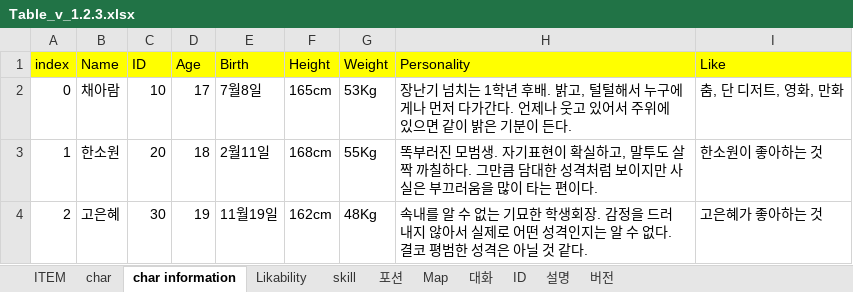
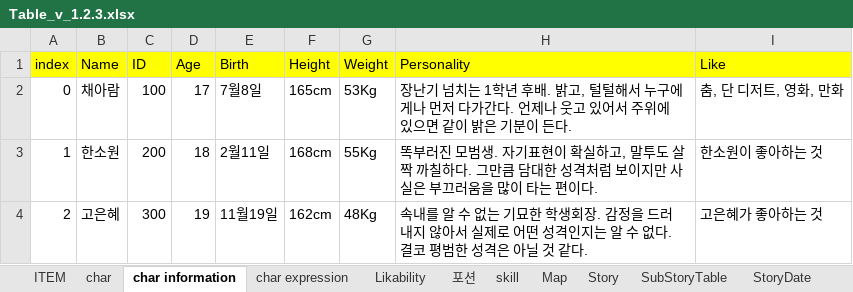
Before and after one commit to 223tt/Last-Night, an Excel workbook: 테이블/테이블 원본/Table_v_1.2.3.xlsx, sheet char information, drawn as a sheet; values as stored, in another font and other column widths than the file's, no borders; the diff names each change by its address in the sheet, - before the commit and + after, or states it on an @@ line.

Commit message:
Update Table_v_1.2.3.xlsx

```diff
--- a/테이블/테이블 원본/Table_v_1.2.3.xlsx (sheet char information)
+++ b/테이블/테이블 원본/Table_v_1.2.3.xlsx (sheet char information)
-sheet tab: 대화
+sheet tab: Story
+sheet tab: char expression
+sheet tab: SubStoryTable
+sheet tab: StoryDate
@@ sheet tab order changed: ITEM | char | char information | char expression | Likability | 포션 | skill | Map | Story | SubStoryTable | StoryDate @@
-C2 (ID): 10
+C2 (ID): 100
-C3 (ID): 20
+C3 (ID): 200
-C4 (ID): 30
+C4 (ID): 300
```
Also changed, not shown: sheet ID, sheet ITEM, sheet Story, sheet char, charts or pictures.
